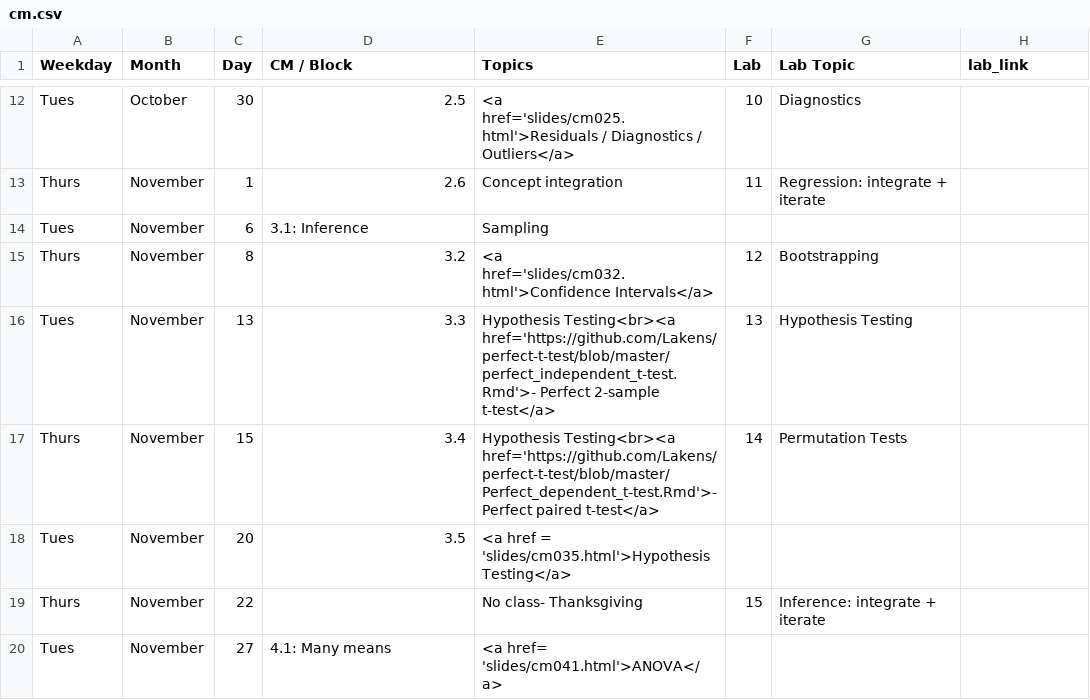
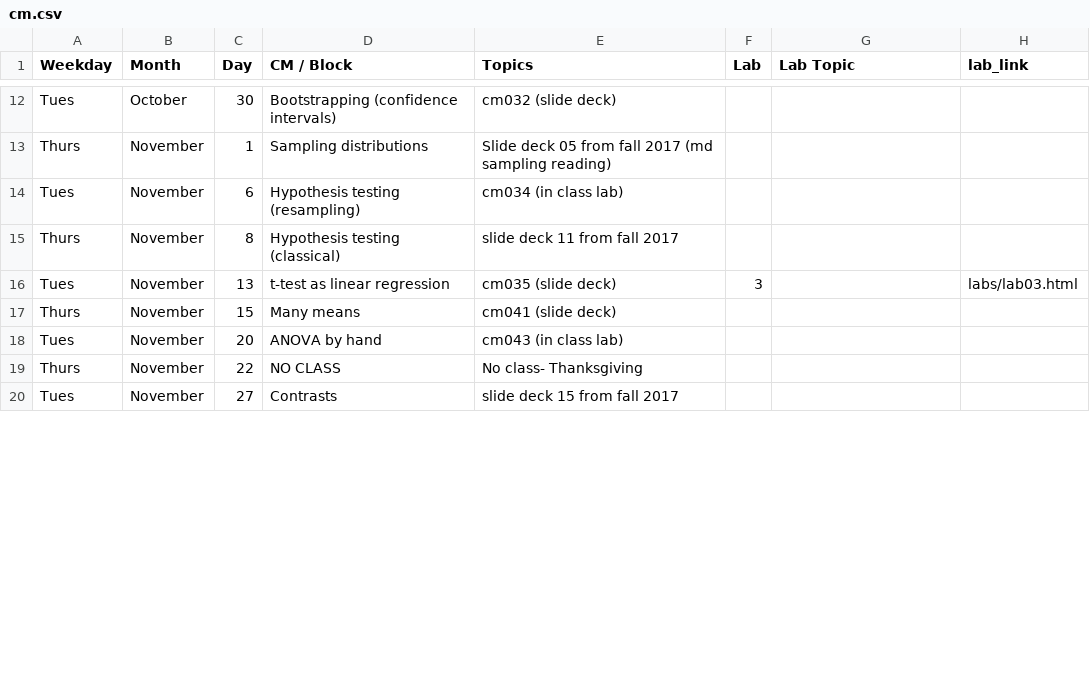
Before and after one commit to apreshill/ohsu-math630, a CSV file: cm.csv, drawn as a sheet; only a part is shown, gaps mark what is left out; the diff covers the shown part only; the diff names each change by its address in the sheet, - before the commit and + after, or states it on an @@ line.

```diff
--- a/cm.csv
+++ b/cm.csv
-D12 (CM / Block): 2.5
+D12 (CM / Block): Bootstrapping (confidence intervals)
-E12 (Topics): <a href='slides/cm025.html'>Residuals / Diagnostics / Outliers</a>
+E12 (Topics): cm032 (slide deck)
-F12 (Lab): 10
+F12 (Lab): (empty)
-G12 (Lab Topic): Diagnostics
+G12 (Lab Topic): (empty)
-D13 (CM / Block): 2.6
+D13 (CM / Block): Sampling distributions
-E13 (Topics): Concept integration
+E13 (Topics): Slide deck 05 from fall 2017 (md sampling reading)
-F13 (Lab): 11
+F13 (Lab): (empty)
-G13 (Lab Topic): Regression: integrate + iterate
+G13 (Lab Topic): (empty)
-D14 (CM / Block): 3.1: Inference
+D14 (CM / Block): Hypothesis testing (resampling)
-E14 (Topics): Sampling
+E14 (Topics): cm034 (in class lab)
-D15 (CM / Block): 3.2
+D15 (CM / Block): Hypothesis testing (classical)
-E15 (Topics): <a href='slides/cm032.html'>Confidence Intervals</a>
+E15 (Topics): slide deck 11 from fall 2017
-F15 (Lab): 12
+F15 (Lab): (empty)
-G15 (Lab Topic): Bootstrapping
+G15 (Lab Topic): (empty)
-D16 (CM / Block): 3.3
+D16 (CM / Block): t-test as linear regression
-E16 (Topics): Hypothesis Testing<br><a href='https://github.com/Lakens/perfect-t-test/blob/master/perfect_independent_t-test.Rmd'>- Perfect 2-sample t-test</a>
+E16 (Topics): cm035 (slide deck)
-F16 (Lab): 13
+F16 (Lab): 3
-G16 (Lab Topic): Hypothesis Testing
+G16 (Lab Topic): (empty)
-H16 (lab_link): (empty)
+H16 (lab_link): labs/lab03.html
-D17 (CM / Block): 3.4
+D17 (CM / Block): Many means
-E17 (Topics): Hypothesis Testing<br><a href='https://github.com/Lakens/perfect-t-test/blob/master/Perfect_dependent_t-test.Rmd'>- Perfect paired t-test</a>
+E17 (Topics): cm041 (slide deck)
-F17 (Lab): 14
+F17 (Lab): (empty)
-G17 (Lab Topic): Permutation Tests
+G17 (Lab Topic): (empty)
-D18 (CM / Block): 3.5
+D18 (CM / Block): ANOVA by hand
-E18 (Topics): <a href = 'slides/cm035.html'>Hypothesis Testing</a>
+E18 (Topics): cm043 (in class lab)
-D19 (CM / Block): (empty)
+D19 (CM / Block): NO CLASS
-F19 (Lab): 15
+F19 (Lab): (empty)
-G19 (Lab Topic): Inference: integrate + iterate
+G19 (Lab Topic): (empty)
-D20 (CM / Block): 4.1: Many means
+D20 (CM / Block): Contrasts
-E20 (Topics): <a href= 'slides/cm041.html'>ANOVA</a>
+E20 (Topics): slide deck 15 from fall 2017
```
Also changed, not shown: 44 edited cells elsewhere in this file, 1 other file.
